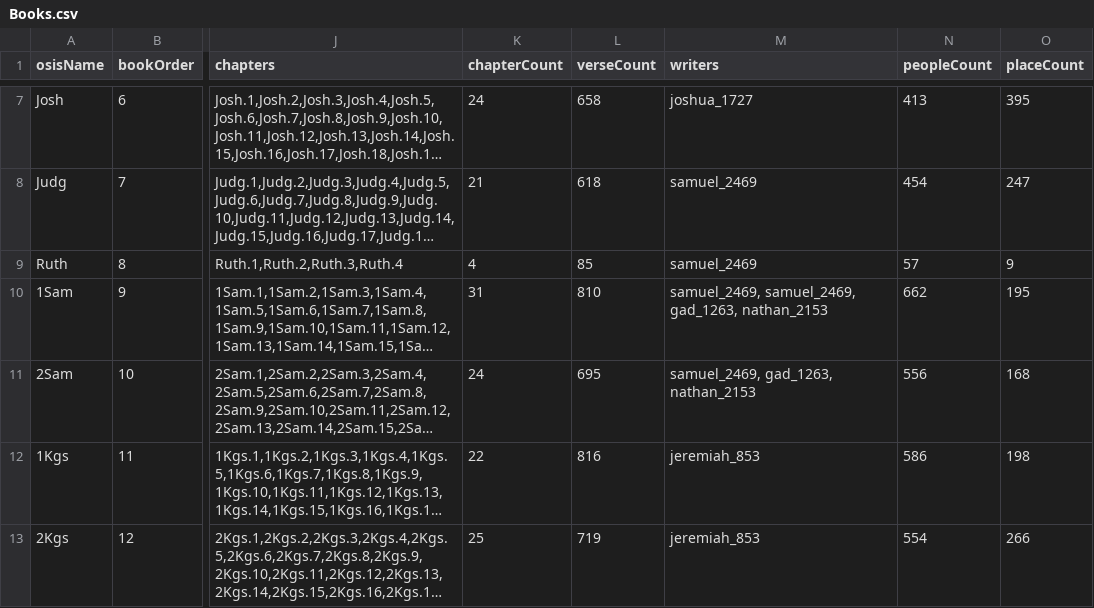
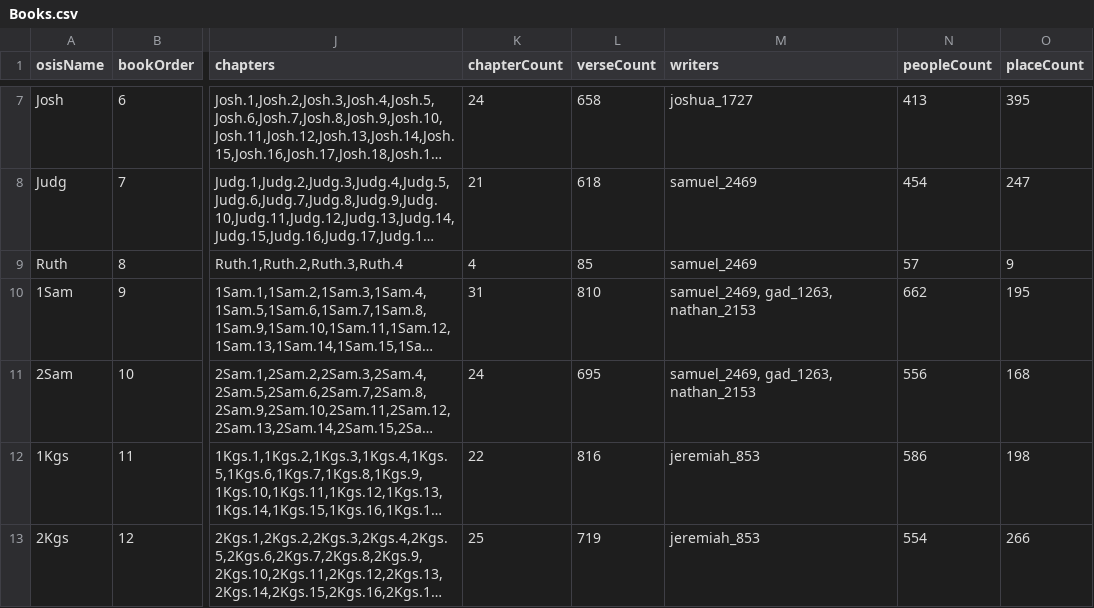
Before and after one commit to robertrouse/theographic-bible-metadata, a CSV file: CSV/Books.csv, drawn as a sheet; only a part is shown, gaps mark what is left out; long unchanged cells end in …; the diff names each change by its address in the sheet, - before the commit and + after, or states it on an @@ line.

```diff
--- a/CSV/Books.csv
+++ b/CSV/Books.csv
-M10 (writers): samuel_2469, samuel_2469, gad_1263, nathan_2153
+M10 (writers): samuel_2469, gad_1263, nathan_2153
```
Also changed, not shown: CSV/Events.csv, CSV/Places.csv, 6 other files.
